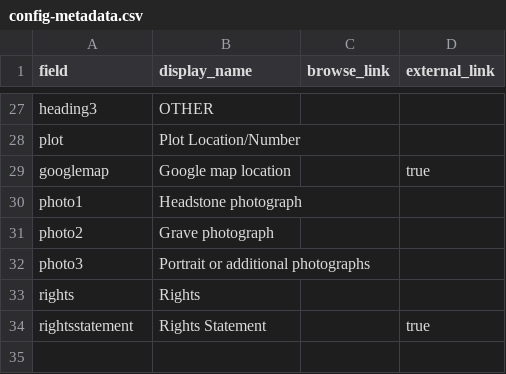
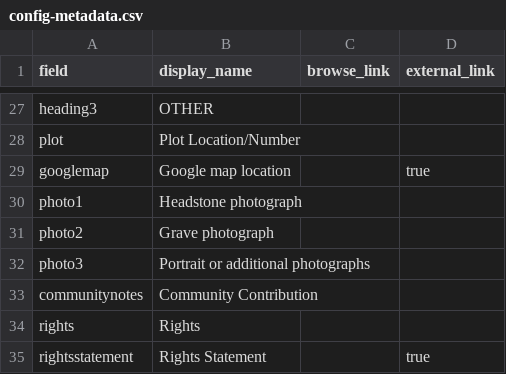
Before and after one commit to cafhov/chinesegraves, a CSV file: _data/config-metadata.csv, drawn as a sheet; only a part is shown, gaps mark what is left out.

Commit message:
Update config-metadata.csv

```diff
--- a/_data/config-metadata.csv
+++ b/_data/config-metadata.csv
@@ -32,2 +32,3 @@ photo2, Grave photograph
 photo3, Portrait or additional photographs
+communitynotes,Community Contribution,
 rights,Rights,
```
